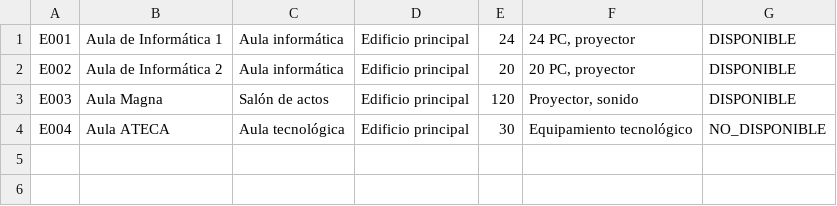
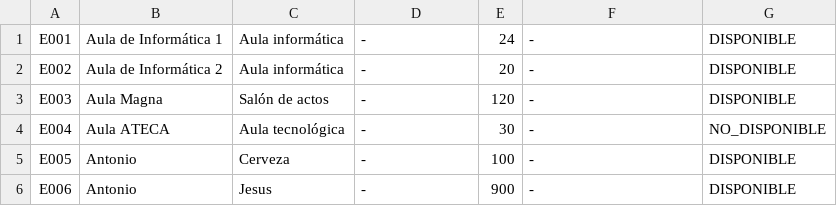
Before and after one commit to Paconni1/GestionReservas, a CSV file: data/csv/espacios.csv, drawn as a sheet.

```diff
--- a/data/csv/espacios.csv
+++ b/data/csv/espacios.csv
@@ -1,4 +1,6 @@
-E001;Aula de Informática 1;Aula informática;Edificio principal;24;24 PC, proyector;DISPONIBLE
-E002;Aula de Informática 2;Aula informática;Edificio principal;20;20 PC, proyector;DISPONIBLE
-E003;Aula Magna;Salón de actos;Edificio principal;120;Proyector, sonido;DISPONIBLE
-E004;Aula ATECA;Aula tecnológica;Edificio principal;30;Equipamiento tecnológico;NO_DISPONIBLE
+E001;Aula de Informática 1;Aula informática;-;24;-;DISPONIBLE
+E002;Aula de Informática 2;Aula informática;-;20;-;DISPONIBLE
+E003;Aula Magna;Salón de actos;-;120;-;DISPONIBLE
+E004;Aula ATECA;Aula tecnológica;-;30;-;NO_DISPONIBLE
+E005;Antonio;Cerveza;-;100;-;DISPONIBLE
+E006;Antonio;Jesus;-;900;-;DISPONIBLE
```
Also changed, not shown: 9 other files.
